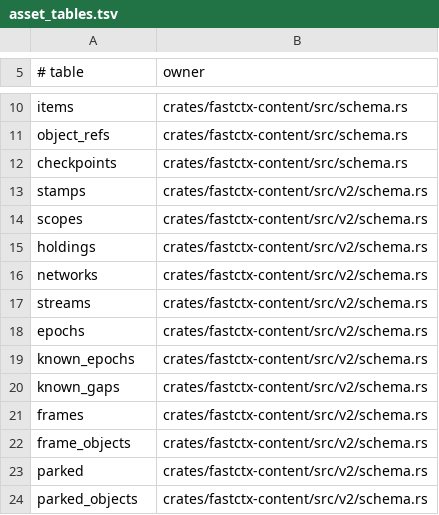
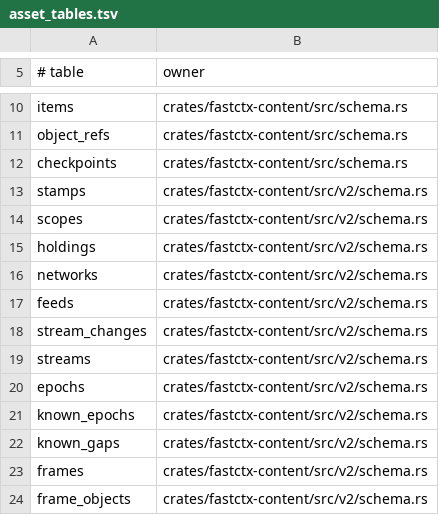
Before and after one commit to yc-duan/fastctx, a TSV file: crates/fastctx-sync/src/registry/asset_tables.tsv, drawn as a sheet; only a part is shown, gaps mark what is left out; the shorter side is filled out with more unchanged rows.

Commit message:
v2: change-number feed, reads only read, network terms bound to producers, review fixes
Change-number feed (design §28.1): each owner library of a hub keeps one row
per stream's latest change (stream_changes: change, class, head, bytes,
remade) and a generation renewed when the hub reopens after being put back.
Request::Changes answers newest first, by class, past the read gate, with
top/top_at. Devices keep (generation, M, at) per owner library (feeds) and
catch up page by page; a scope is pulled whole once in each holding period
(scopes.pulled, E01) before change numbers carry it; a held scope missing
from a whole, settled Holdings listing is asked after by itself, so taken
access shows. What the hub lacks of a device's own streams after a recovery
goes up again in the same pass.

Reads only read (§28.3): a page read schedules the content timeline alone;
the asset timeline is produced from its sources, looked at again about 5 s,
30 s and 2 min after the history last grew.

Network terms (AJ03, AJ04, GG02-GG04): a new login always starts a new term,
the old holding revoked; the logout's leaving marker is written under the
membership lock and only for the current link; a new login clears stale
leaving and ended markers. A timeline's checkpoint records its holding
period; held anew it is made again whole, and its writer is pinned to the
holding it read for.

Hub (AJ01, AJ02): the start-sealed branch decides by the seal it read and
checks the pinned key's lineage as an ordinary open does.

Library layout (GG01): stamped as the tables are made; a library of an
earlier, unsettled layout is refused by name before anything is made.

Also: rec review fixes (folders paged without truncation and "more folders"
in the picker, mail erase in bounded steps, agent logins' written machine),
the stop counting only real words again.

```diff
--- a/crates/fastctx-sync/src/registry/asset_tables.tsv
+++ b/crates/fastctx-sync/src/registry/asset_tables.tsv
@@ -16,2 +16,4 @@ holdings	crates/fastctx-content/src/v2/schema.rs
 networks	crates/fastctx-content/src/v2/schema.rs
+feeds	crates/fastctx-content/src/v2/schema.rs
+stream_changes	crates/fastctx-content/src/v2/schema.rs
 streams	crates/fastctx-content/src/v2/schema.rs
```
Also changed, not shown: 39 other files.
